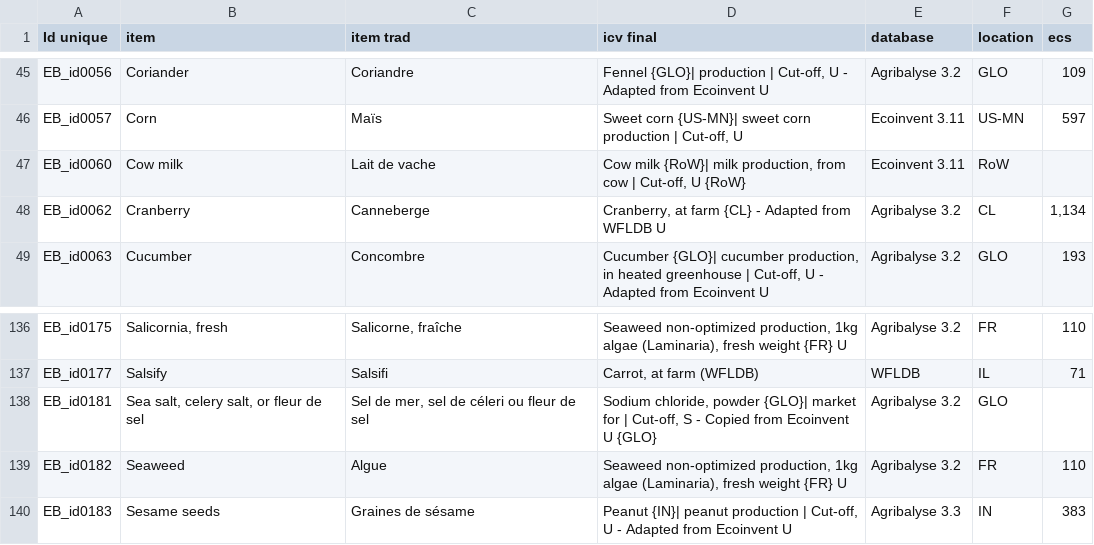
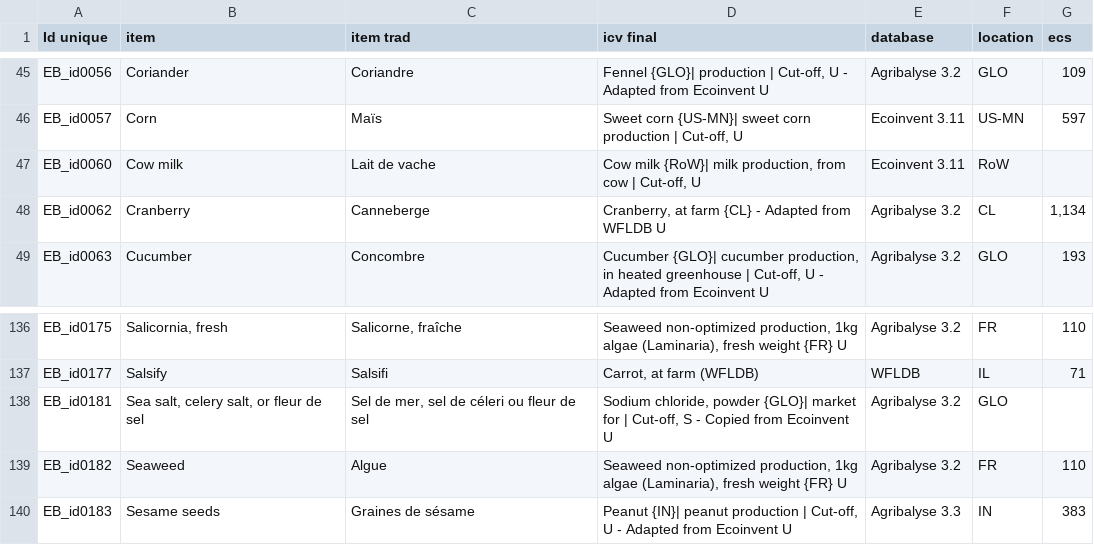
Before and after one commit to MTES-MCT/ecobalyse-method-tooling, a CSV file: food/metadata/source/new_ingredient_OI.csv, drawn as a sheet; only a part is shown, gaps mark what is left out.

Commit message:
update source csv files

```diff
--- a/food/metadata/source/new_ingredient_OI.csv
+++ b/food/metadata/source/new_ingredient_OI.csv
@@ -46,3 +46,3 @@ EB_id0056,Coriander,Coriandre,"Fennel {GLO}| production | Cut-off, U - Adapted f
 EB_id0057,Corn,Maïs,"Sweet corn {US-MN}| sweet corn production | Cut-off, U",Ecoinvent 3.11,US-MN,597
-EB_id0060,Cow milk,Lait de vache,"Cow milk {RoW}| milk production, from cow | Cut-off, U {RoW}",Ecoinvent 3.11,RoW,
+EB_id0060,Cow milk,Lait de vache,"Cow milk {RoW}| milk production, from cow | Cut-off, U",Ecoinvent 3.11,RoW,
 EB_id0062,Cranberry,Canneberge,"Cranberry, at farm {CL} - Adapted from WFLDB U",Agribalyse 3.2,CL,"1,134"
@@ -137,3 +137,3 @@ EB_id0175,"Salicornia, fresh","Salicorne, fraîche","Seaweed non-optimized produ
 EB_id0177,Salsify,Salsifi,"Carrot, at farm (WFLDB)",WFLDB,IL,71
-EB_id0181,"Sea salt, celery salt, or fleur de sel","Sel de mer, sel de céleri ou fleur de sel","Sodium chloride, powder {GLO}| market for | Cut-off, S - Copied from Ecoinvent U {GLO}",Agribalyse 3.2,GLO,
+EB_id0181,"Sea salt, celery salt, or fleur de sel","Sel de mer, sel de céleri ou fleur de sel","Sodium chloride, powder {GLO}| market for | Cut-off, S - Copied from Ecoinvent U",Agribalyse 3.2,GLO,
 EB_id0182,Seaweed,Algue,"Seaweed non-optimized production, 1kg algae (Laminaria), fresh weight {FR} U",Agribalyse 3.2,FR,110
```
Also changed, not shown: food/metadata/source/new_ingredient_FR.csv.
